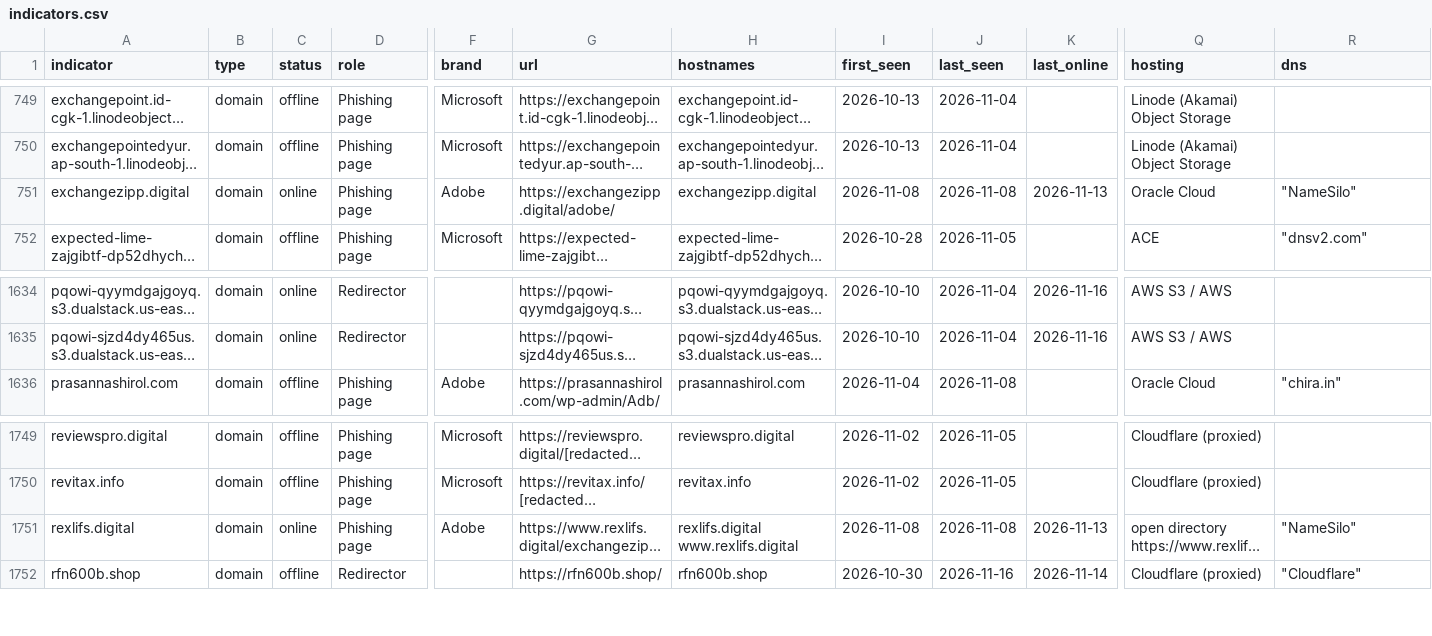
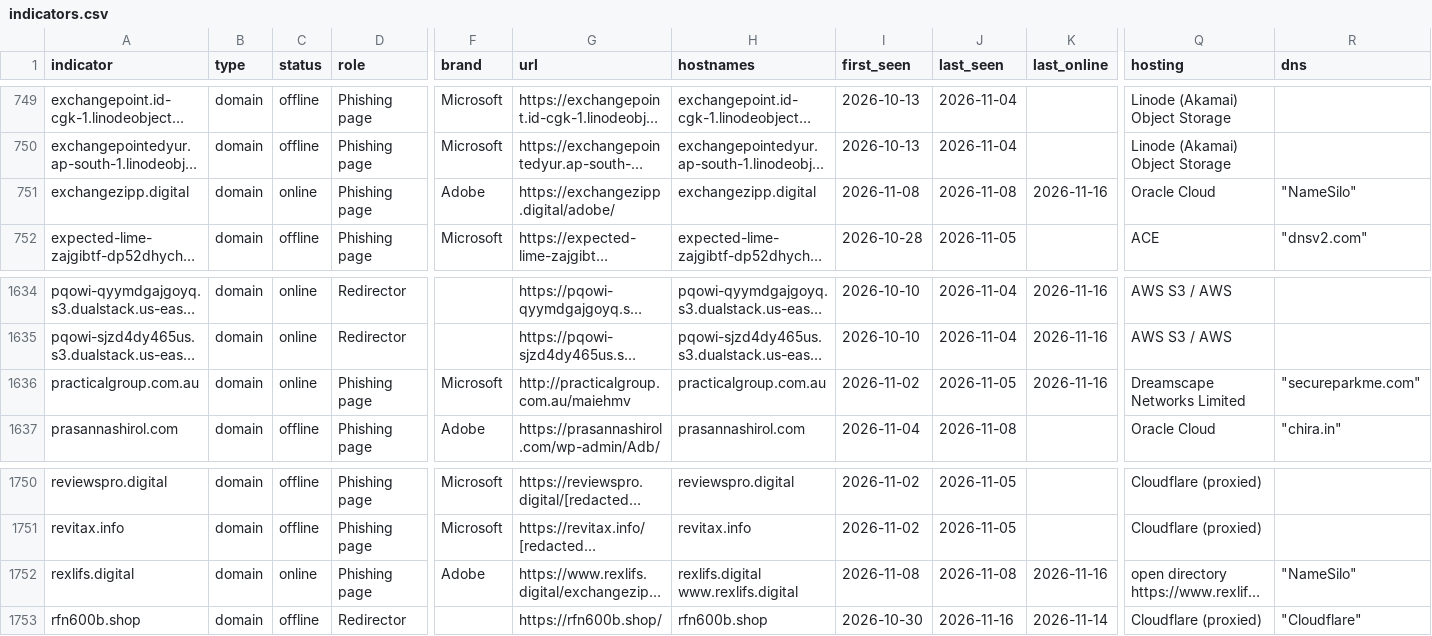
Before and after one commit to newtonpaul-hunting/Phish_Sight_IOCs, a CSV file: credential-phishing/indicators.csv, drawn as a sheet; only a part is shown, gaps mark what is left out; long unchanged cells end in …; addresses are those after the commit; rows hold the shown columns only; the diff names each change by its address in the sheet, - before the commit and + after, or states it on an @@ line.

Commit message:
Update IOCs (11,445 indicators, 201 payloads)

```diff
--- a/credential-phishing/indicators.csv
+++ b/credential-phishing/indicators.csv
-K751 (last_online): 2026-11-13
+K751 (last_online): 2026-11-16
+row 1636: practicalgroup.com.au | domain | online | Phishing page | Microsoft | http://practicalgroup.com.au/maiehmv | practicalgroup.com.au | 2026-11-02 | 2026-11-05 | 2026-11-16 | Dreamscape Networks Limited | "secureparkme.com"
-K1752 (last_online): 2026-11-13
+K1752 (last_online): 2026-11-16
```
Also changed, not shown: device-code-phishing/indicators.csv, kit-backends/indicators.csv, 22 other files.
